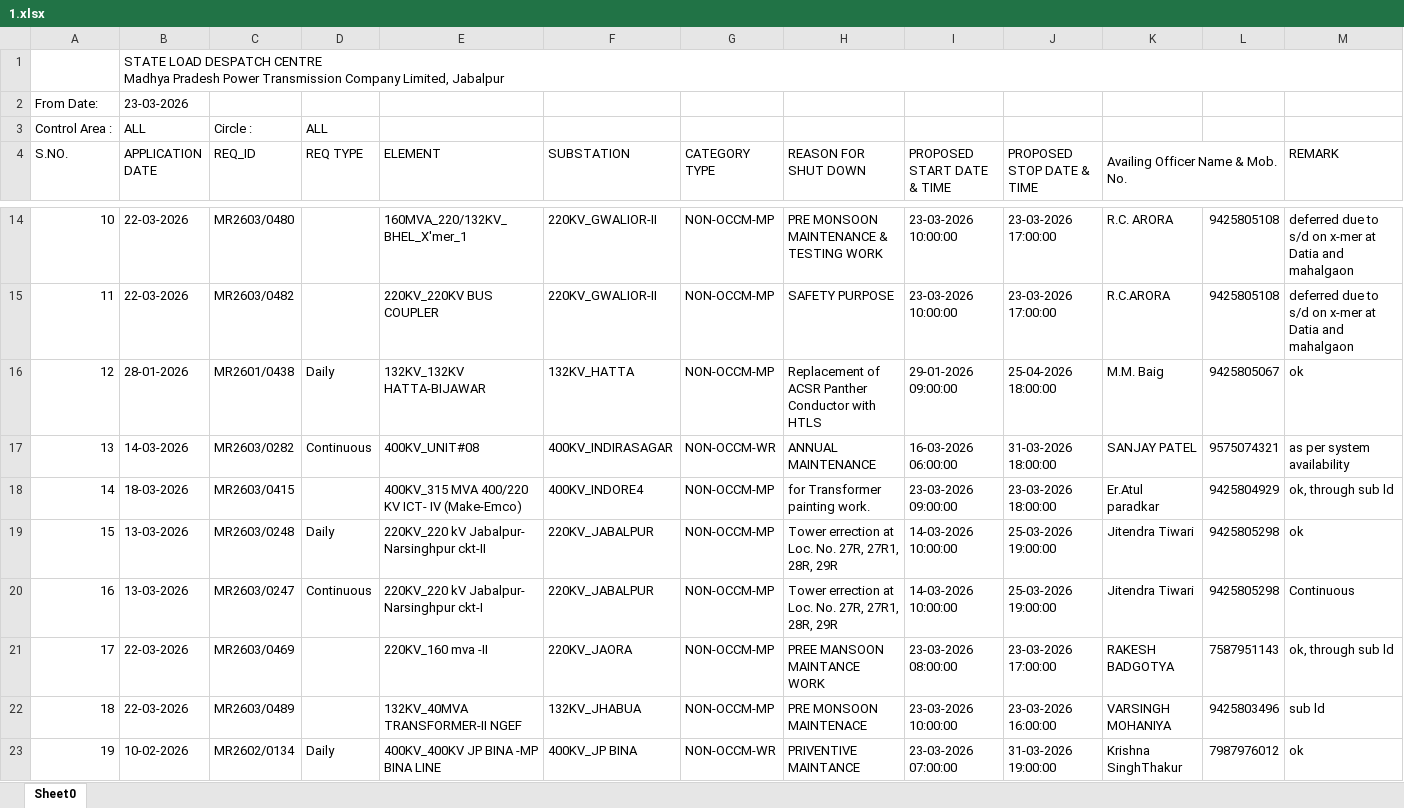
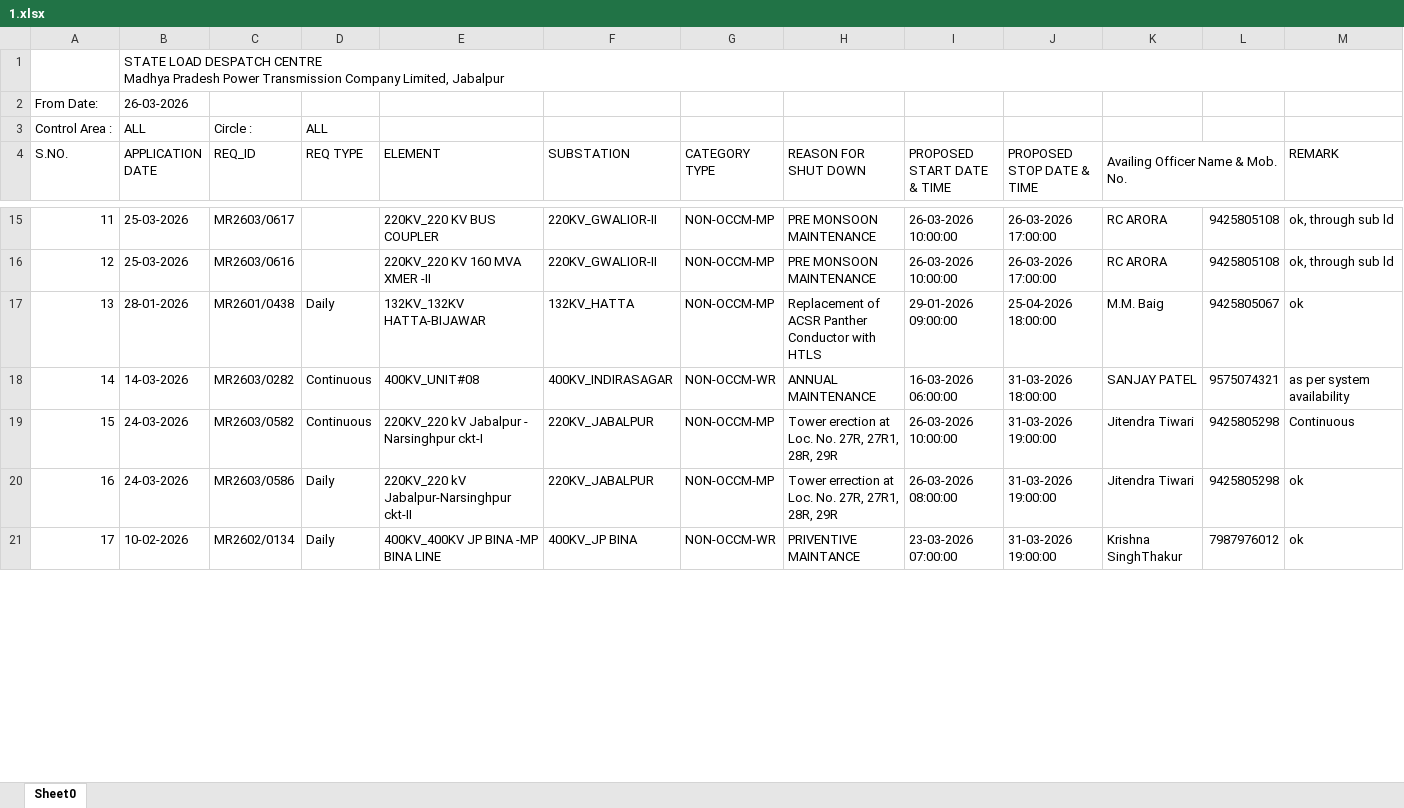
Before and after one commit to SLDCMP/shutdown, an Excel workbook: 1.xlsx, sheet Sheet0, drawn as a sheet; only a part is shown, gaps mark what is left out; values as stored, in another font and other column widths than the file's, no cell formats; charts and pictures not drawn; removed rows and columns are numbered as before the commit, all else as after; the diff covers the shown part only; the diff names each change by its address in the sheet, - before the commit and + after, or states it on an @@ line.

Commit message:
Add files via upload

```diff
--- a/1.xlsx (sheet Sheet0)
+++ b/1.xlsx (sheet Sheet0)
-B2 (APPLICATION DATE): 23-03-2026
+B2 (APPLICATION DATE): 26-03-2026
@@ column A (S.NO.) renumbered between rows 5 and 50 @@
-B15:B16 (APPLICATION DATE): 22-03-2026
+B15:B16 (APPLICATION DATE): 25-03-2026
-C15 (REQ_ID): MR2603/0480
+C15 (REQ_ID): MR2603/0617
-E15 (ELEMENT): 160MVA_220/132KV_BHEL_X'mer_1
+E15 (ELEMENT): 220KV_220 KV BUS COUPLER
-H15 (REASON FOR SHUT DOWN): PRE MONSOON MAINTENANCE & TESTING WORK
+H15 (REASON FOR SHUT DOWN): PRE MONSOON MAINTENANCE
-I15:I16 (PROPOSED START DATE & TIME): 23-03-2026 10:00:00
+I15:I16 (PROPOSED START DATE & TIME): 26-03-2026 10:00:00
-J15:J16 (PROPOSED STOP DATE & TIME): 23-03-2026 17:00:00
+J15:J16 (PROPOSED STOP DATE & TIME): 26-03-2026 17:00:00
-K15 (Availing Officer Name & Mob. No.): R.C. ARORA
+K15 (Availing Officer Name & Mob. No.): RC ARORA
-M15:M16 (REMARK): deferred due to s/d on x-mer at Datia and mahalgaon
+M15:M16 (REMARK): ok, through sub ld
-C16 (REQ_ID): MR2603/0482
+C16 (REQ_ID): MR2603/0616
-E16 (ELEMENT): 220KV_220KV BUS COUPLER
+E16 (ELEMENT): 220KV_220 KV 160 MVA XMER -II
-H16 (REASON FOR SHUT DOWN): SAFETY PURPOSE
+H16 (REASON FOR SHUT DOWN): PRE MONSOON MAINTENANCE
-K16 (Availing Officer Name & Mob. No.): R.C.ARORA
+K16 (Availing Officer Name & Mob. No.): RC ARORA
-row 18: 14 | 18-03-2026 | MR2603/0415 |  | 400KV_315 MVA 400/220 KV ICT- IV (Make-Emco) | 400KV_INDORE4 | NON-OCCM-MP | for Transformer painting work. | 23-03-2026 09:00:00 | 23-03-2026 18:00:00 | Er.Atul paradkar | 9425804929 | ok, through sub ld
+row 19: 15 | 24-03-2026 | MR2603/0582 | Continuous | 220KV_220 kV Jabalpur - Narsinghpur ckt-I | 220KV_JABALPUR | NON-OCCM-MP | Tower erection at Loc. No. 27R, 27R1, 28R, 29R | 26-03-2026 10:00:00 | 31-03-2026 19:00:00 | Jitendra Tiwari | 9425805298 | Continuous
-B20 (APPLICATION DATE): 13-03-2026
+B20 (APPLICATION DATE): 24-03-2026
-C20 (REQ_ID): MR2603/0248
+C20 (REQ_ID): MR2603/0586
-E20 (ELEMENT): 220KV_220 kV Jabalpur- Narsinghpur ckt-II
+E20 (ELEMENT): 220KV_220 kV Jabalpur-Narsinghpur ckt-II
-I20 (PROPOSED START DATE & TIME): 14-03-2026 10:00:00
+I20 (PROPOSED START DATE & TIME): 26-03-2026 08:00:00
-J20 (PROPOSED STOP DATE & TIME): 25-03-2026 19:00:00
+J20 (PROPOSED STOP DATE & TIME): 31-03-2026 19:00:00
-row 20: 16 | 13-03-2026 | MR2603/0247 | Continuous | 220KV_220 kV Jabalpur- Narsinghpur ckt-I | 220KV_JABALPUR | NON-OCCM-MP | Tower errection at Loc. No. 27R, 27R1, 28R, 29R | 14-03-2026 10:00:00 | 25-03-2026 19:00:00 | Jitendra Tiwari | 9425805298 | Continuous
-row 21: 17 | 22-03-2026 | MR2603/0469 |  | 220KV_160 mva -II | 220KV_JAORA | NON-OCCM-MP | PREE MANSOON MAINTANCE WORK | 23-03-2026 08:00:00 | 23-03-2026 17:00:00 | RAKESH BADGOTYA | 7587951143 | ok, through sub ld
-row 22: 18 | 22-03-2026 | MR2603/0489 |  | 132KV_40MVA TRANSFORMER-II NGEF | 132KV_JHABUA | NON-OCCM-MP | PRE MONSOON MAINTENACE | 23-03-2026 10:00:00 | 23-03-2026 16:00:00 | VARSINGH MOHANIYA | 9425803496 | sub ld
```
Also changed, not shown: 27 added rows, 36 removed rows and 51 edited cells elsewhere in this sheet, cell formats.
